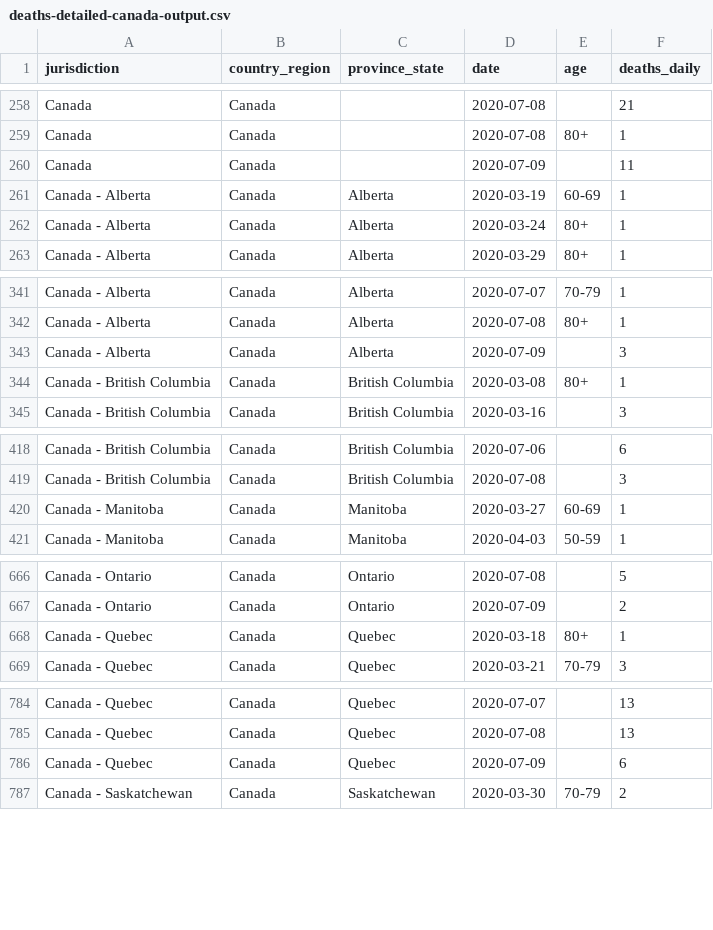
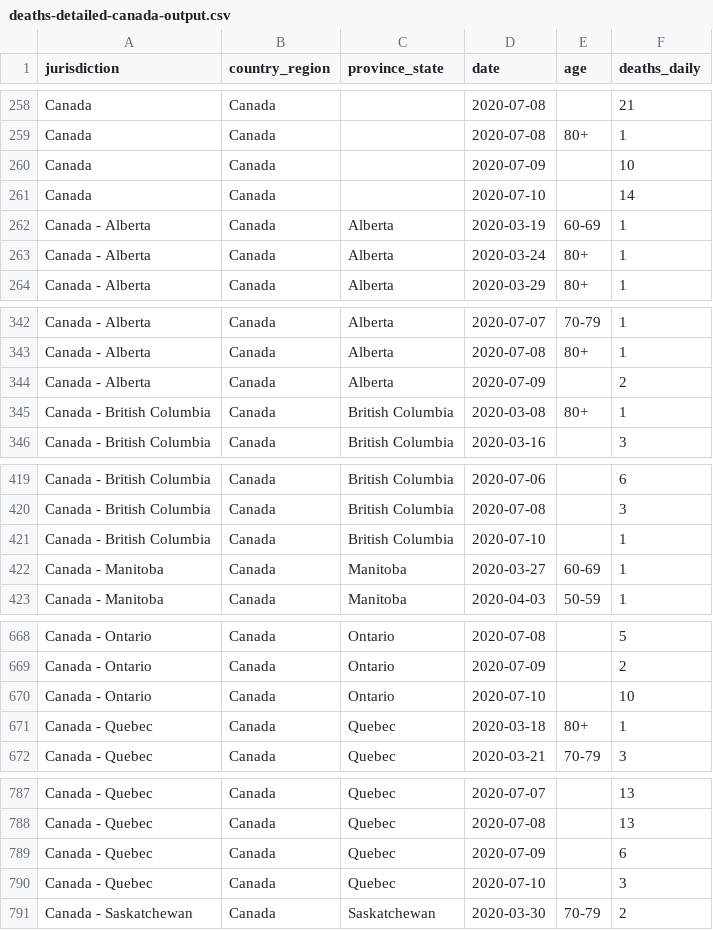
Before and after one commit to ApexRMS/covid19sim, a CSV file: data/deaths-detailed-canada-output.csv, drawn as a sheet; only a part is shown, gaps mark what is left out.

Commit message:
2020-07-11 data/forecast update

```diff
--- a/data/deaths-detailed-canada-output.csv
+++ b/data/deaths-detailed-canada-output.csv
@@ -259,3 +259,4 @@ Canada,Canada,,2020-07-08,,21
 Canada,Canada,,2020-07-08,80+,1
-Canada,Canada,,2020-07-09,,11
+Canada,Canada,,2020-07-09,,10
+Canada,Canada,,2020-07-10,,14
 Canada - Alberta,Canada,Alberta,2020-03-19,60-69,1
@@ -342,3 +343,3 @@ Canada - Alberta,Canada,Alberta,2020-07-07,70-79,1
 Canada - Alberta,Canada,Alberta,2020-07-08,80+,1
-Canada - Alberta,Canada,Alberta,2020-07-09,,3
+Canada - Alberta,Canada,Alberta,2020-07-09,,2
 Canada - British Columbia,Canada,British Columbia,2020-03-08,80+,1
@@ -419,2 +420,3 @@ Canada - British Columbia,Canada,British Columbia,2020-07-06,,6
 Canada - British Columbia,Canada,British Columbia,2020-07-08,,3
+Canada - British Columbia,Canada,British Columbia,2020-07-10,,1
 Canada - Manitoba,Canada,Manitoba,2020-03-27,60-69,1
@@ -667,2 +669,3 @@ Canada - Ontario,Canada,Ontario,2020-07-08,,5
 Canada - Ontario,Canada,Ontario,2020-07-09,,2
+Canada - Ontario,Canada,Ontario,2020-07-10,,10
 Canada - Quebec,Canada,Quebec,2020-03-18,80+,1
@@ -786,2 +789,3 @@ Canada - Quebec,Canada,Quebec,2020-07-08,,13
 Canada - Quebec,Canada,Quebec,2020-07-09,,6
+Canada - Quebec,Canada,Quebec,2020-07-10,,3
 Canada - Saskatchewan,Canada,Saskatchewan,2020-03-30,70-79,2
```
Also changed, not shown: 6 other files.
